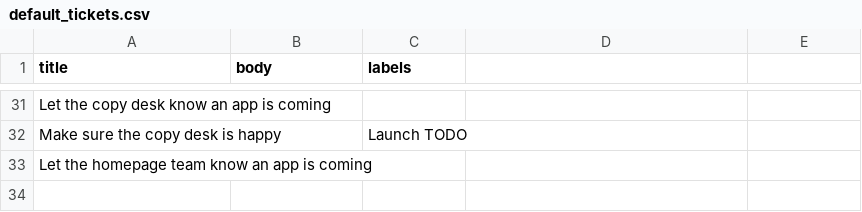
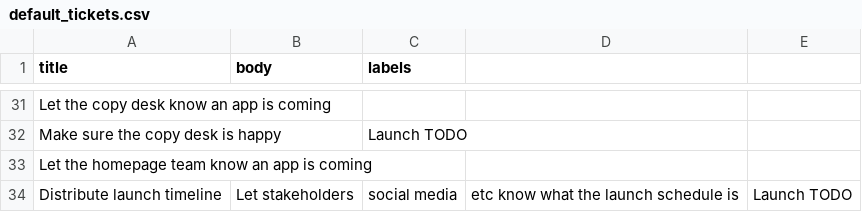
Before and after one commit to nprapps/app-template, a CSV file: etc/default_tickets.csv, drawn as a sheet; only a part is shown, gaps mark what is left out; the diff names each change by its address in the sheet, - before the commit and + after, or states it on an @@ line.

Commit message:
Add launch schedule ticket. Closes #244.

```diff
--- a/etc/default_tickets.csv
+++ b/etc/default_tickets.csv
+row 34: Distribute launch timeline | Let stakeholders | social media | etc know what the launch schedule is | Launch TODO
```
